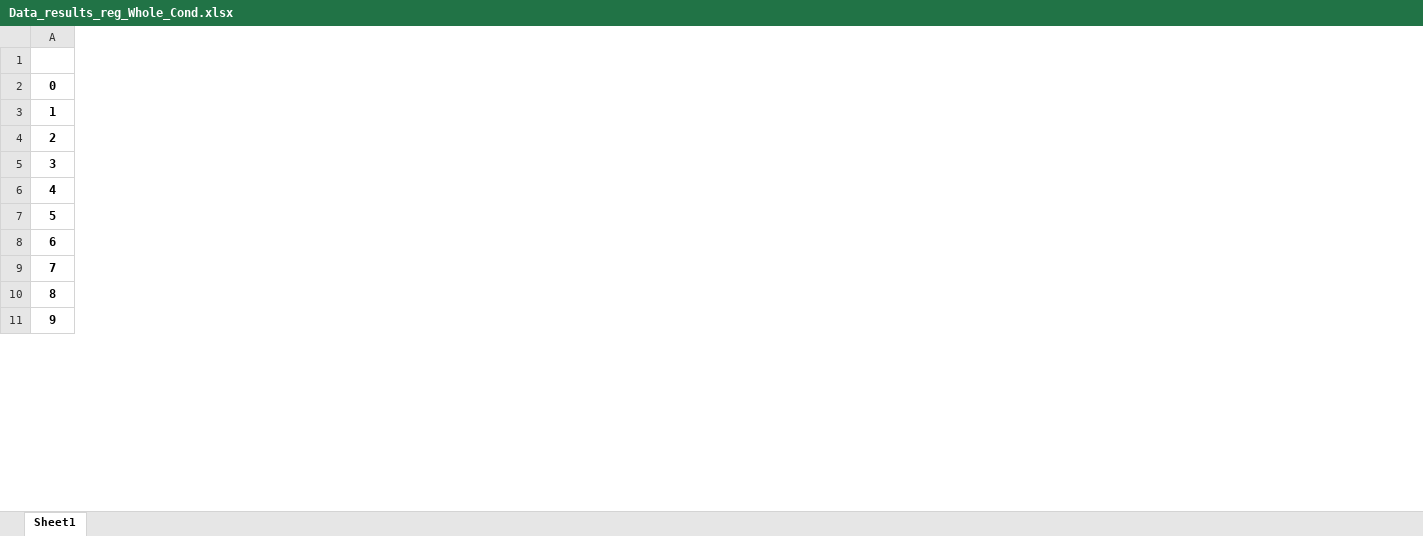
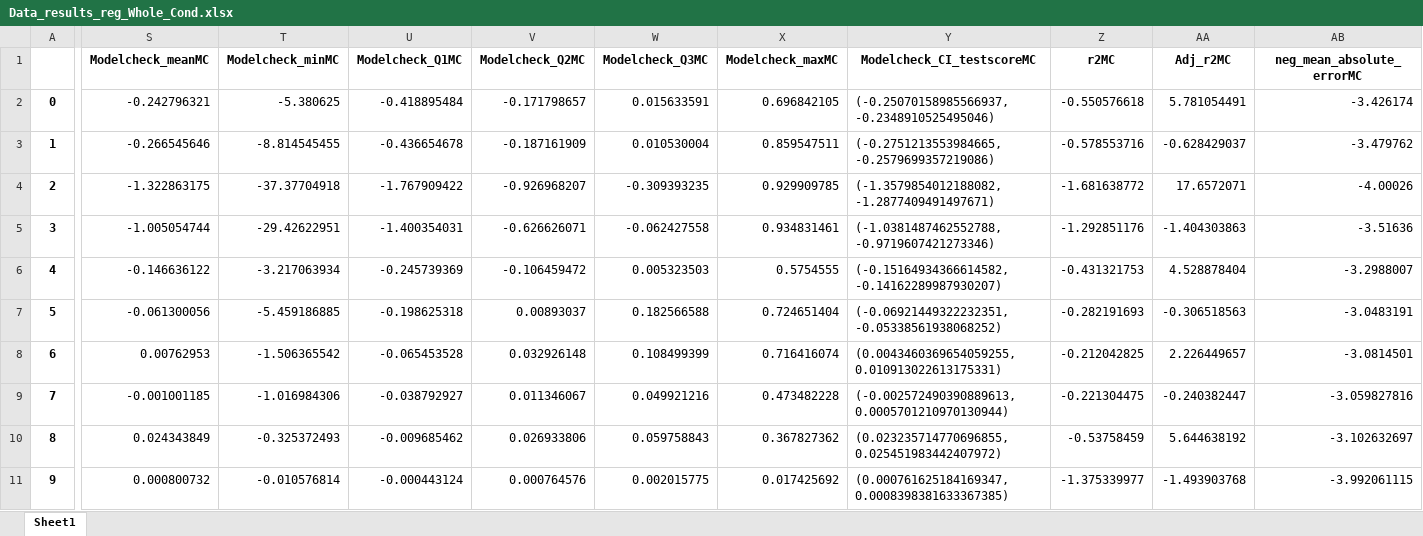
Before and after one commit to DrAhmedTorad/Balance_and_gait, an Excel workbook: Data/Data_results_reg_Whole_Cond.xlsx, sheet Sheet1, drawn as a sheet; only a part is shown, gaps mark what is left out; values as stored, in another font and other column widths than the file's, no borders; the diff covers the shown part only; the diff names each change by its address in the sheet, - before the commit and + after, or states it on an @@ line.

Commit message:
Update Data_results_reg_Whole_Cond.xlsx

```diff
--- a/Data/Data_results_reg_Whole_Cond.xlsx (sheet Sheet1)
+++ b/Data/Data_results_reg_Whole_Cond.xlsx (sheet Sheet1)
+column S (Modelcheck_meanMC), rows 2-11: -0.242796321 | -0.266545646 | -1.322863175 | -1.005054744 | -0.146636122 | -0.061300056 | 0.00762953 | -0.001001185 | 0.024343849 | 0.000800732
+column T (Modelcheck_minMC), rows 2-11: -5.380625 | -8.814545455 | -37.37704918 | -29.42622951 | -3.217063934 | -5.459186885 | -1.506365542 | -1.016984306 | -0.325372493 | -0.010576814
+column U (Modelcheck_Q1MC), rows 2-11: -0.418895484 | -0.436654678 | -1.767909422 | -1.400354031 | -0.245739369 | -0.198625318 | -0.065453528 | -0.038792927 | -0.009685462 | -0.000443124
+column V (Modelcheck_Q2MC), rows 2-11: -0.171798657 | -0.187161909 | -0.926968207 | -0.626626071 | -0.106459472 | 0.00893037 | 0.032926148 | 0.011346067 | 0.026933806 | 0.000764576
+column W (Modelcheck_Q3MC), rows 2-11: 0.015633591 | 0.010530004 | -0.309393235 | -0.062427558 | 0.005323503 | 0.182566588 | 0.108499399 | 0.049921216 | 0.059758843 | 0.002015775
+column X (Modelcheck_maxMC), rows 2-11: 0.696842105 | 0.859547511 | 0.929909785 | 0.934831461 | 0.5754555 | 0.724651404 | 0.716416074 | 0.473482228 | 0.367827362 | 0.017425692
+column Y (Modelcheck_CI_testscoreMC), rows 2-11: (-0.25070158985566937, -0.2348910525495046) | (-0.2751213553984665, -0.2579699357219086) | (-1.3579854012188082, -1.2877409491497671) | (-1.0381487462552788, -0.9719607421273346) | (-0.15164934366614582, -0.14162289987930207) | (-0.06921449322232351, -0.05338561938068252) | (0.0043460369654059255, 0.010913022613175331) | (-0.002572490390889613, 0.0005701210970130944) | (0.023235714770696855, 0.025451983442407972) | (0.000761625184169347, 0.0008398381633367385)
+column Z (r2MC), rows 2-11: -0.550576618 | -0.578553716 | -1.681638772 | -1.292851176 | -0.431321753 | -0.282191693 | -0.212042825 | -0.221304475 | -0.53758459 | -1.375339977
+column AA (Adj_r2MC), rows 2-11: 5.781054491 | -0.628429037 | 17.6572071 | -1.404303863 | 4.528878404 | -0.306518563 | 2.226449657 | -0.240382447 | 5.644638192 | -1.493903768
+column AB (neg_mean_absolute_errorMC), rows 2-11: -3.426174 | -3.479762 | -4.00026 | -3.51636 | -3.2988007 | -3.0483191 | -3.0814501 | -3.059827816 | -3.102632697 | -3.992061115
```
Also changed, not shown: 1 added column elsewhere in this sheet.
